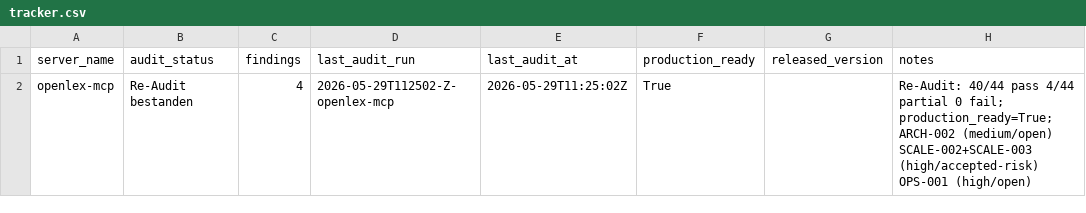
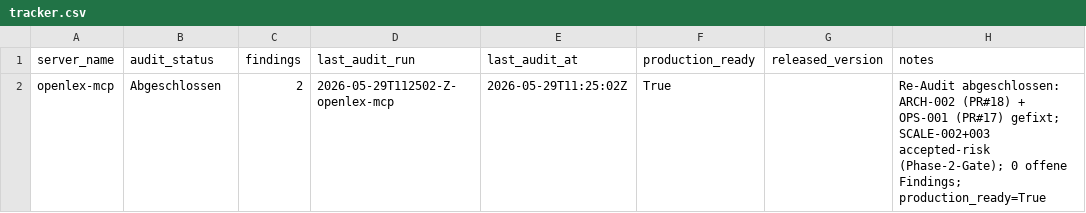
Before and after one commit to malkreide/openlex-mcp, a CSV file: audits/tracker.csv, drawn as a sheet.

```diff
--- a/audits/tracker.csv
+++ b/audits/tracker.csv
@@ -1,2 +1,2 @@
 server_name,audit_status,findings,last_audit_run,last_audit_at,production_ready,released_version,notes
-openlex-mcp,Re-Audit bestanden,4,2026-05-29T112502-Z-openlex-mcp,2026-05-29T11:25:02Z,True,,Re-Audit: 40/44 pass 4/44 partial 0 fail; production_ready=True; ARCH-002 (medium/open) SCALE-002+SCALE-003 (high/accepted-risk) OPS-001 (high/open)
+openlex-mcp,Abgeschlossen,2,2026-05-29T112502-Z-openlex-mcp,2026-05-29T11:25:02Z,True,,Re-Audit abgeschlossen: ARCH-002 (PR#18) + OPS-001 (PR#17) gefixt; SCALE-002+003 accepted-risk (Phase-2-Gate); 0 offene Findings; production_ready=True
```
